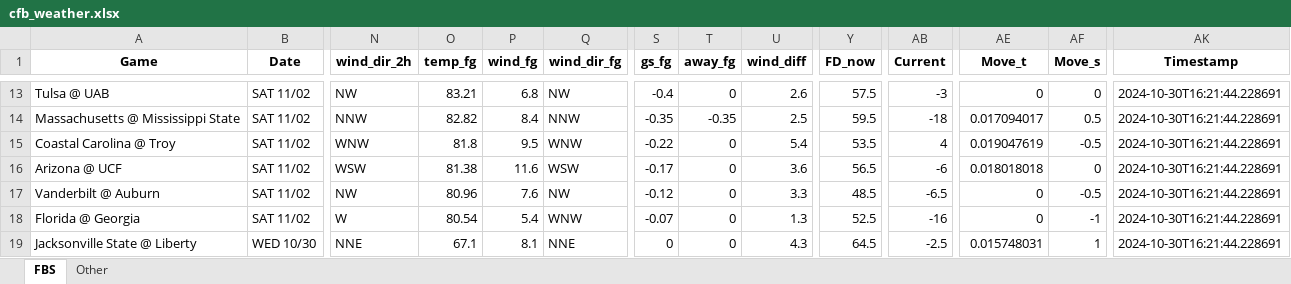
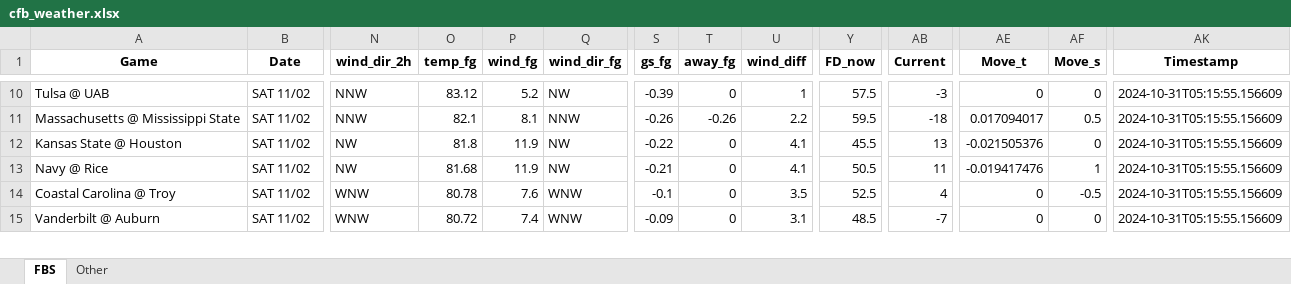
Before and after one commit to mslade50/football_weather, an Excel workbook: cfb_weather.xlsx, sheet FBS, drawn as a sheet; only a part is shown, gaps mark what is left out; values as stored, in another font and other column widths than the file's, no borders; removed rows and columns are numbered as before the commit, all else as after; rows hold the shown columns only; the diff covers the shown part only; the diff names each change by its address in the sheet, - before the commit and + after, or states it on an @@ line.

Commit message:
Update cfb_weather.xlsx with Timestamp 2024-10-31T05:15:55.156609

```diff
--- a/cfb_weather.xlsx (sheet FBS)
+++ b/cfb_weather.xlsx (sheet FBS)
-N10 (wind_dir_2h): NW
+N10 (wind_dir_2h): NNW
-O10 (temp_fg): 83.21
+O10 (temp_fg): 83.12
-P10 (wind_fg): 6.8
+P10 (wind_fg): 5.2
-S10 (gs_fg): -0.4
+S10 (gs_fg): -0.39
-U10 (wind_diff): 2.6
+U10 (wind_diff): 1
-AK10:AK11 (Timestamp): 2024-10-30T16:21:44.228691
+AK10:AK11 (Timestamp): 2024-10-31T05:15:55.156609
-O11 (temp_fg): 82.82
+O11 (temp_fg): 82.1
-P11 (wind_fg): 8.4
+P11 (wind_fg): 8.1
-S11 (gs_fg): -0.35
+S11 (gs_fg): -0.26
-T11 (away_fg): -0.35
+T11 (away_fg): -0.26
-U11 (wind_diff): 2.5
+U11 (wind_diff): 2.2
+row 12: Kansas State @ Houston | SAT 11/02 | NW | 81.8 | 11.9 | NW | -0.22 | 0 | 4.1 | 45.5 | 13 | -0.021505376 | 0 | 2024-10-31T05:15:55.156609
+row 13: Navy @ Rice | SAT 11/02 | NW | 81.68 | 11.9 | NW | -0.21 | 0 | 4.1 | 50.5 | 11 | -0.019417476 | 1 | 2024-10-31T05:15:55.156609
-O14 (temp_fg): 81.8
+O14 (temp_fg): 80.78
-P14 (wind_fg): 9.5
+P14 (wind_fg): 7.6
-S14 (gs_fg): -0.22
+S14 (gs_fg): -0.1
-U14 (wind_diff): 5.4
+U14 (wind_diff): 3.5
-Y14 (FD_now): 53.5
+Y14 (FD_now): 52.5
-AE14 (Move_t): 0.019047619
+AE14 (Move_t): 0
-AK14 (Timestamp): 2024-10-30T16:21:44.228691
+AK14 (Timestamp): 2024-10-31T05:15:55.156609
-row 16: Arizona @ UCF | SAT 11/02 | WSW | 81.38 | 11.6 | WSW | -0.17 | 0 | 3.6 | 56.5 | -6 | 0.018018018 | 0 | 2024-10-30T16:21:44.228691
-N15 (wind_dir_2h): NW
+N15 (wind_dir_2h): WNW
-O15 (temp_fg): 80.96
+O15 (temp_fg): 80.72
-P15 (wind_fg): 7.6
+P15 (wind_fg): 7.4
-Q15 (wind_dir_fg): NW
+Q15 (wind_dir_fg): WNW
-S15 (gs_fg): -0.12
+S15 (gs_fg): -0.09
-U15 (wind_diff): 3.3
+U15 (wind_diff): 3.1
-AB15 (Current): -6.5
+AB15 (Current): -7
-AF15 (Move_s): -0.5
+AF15 (Move_s): 0
-AK15 (Timestamp): 2024-10-30T16:21:44.228691
+AK15 (Timestamp): 2024-10-31T05:15:55.156609
-row 18: Florida @ Georgia | SAT 11/02 | W | 80.54 | 5.4 | WNW | -0.07 | 0 | 1.3 | 52.5 | -16 | 0 | -1 | 2024-10-30T16:21:44.228691
-row 19: Jacksonville State @ Liberty | WED 10/30 | NNE | 67.1 | 8.1 | NNE | 0 | 0 | 4.3 | 64.5 | -2.5 | 0.015748031 | 1 | 2024-10-30T16:21:44.228691
```
Also changed, not shown: 11 added rows, 10 removed rows and 159 edited cells elsewhere in this sheet, sheet Other.
